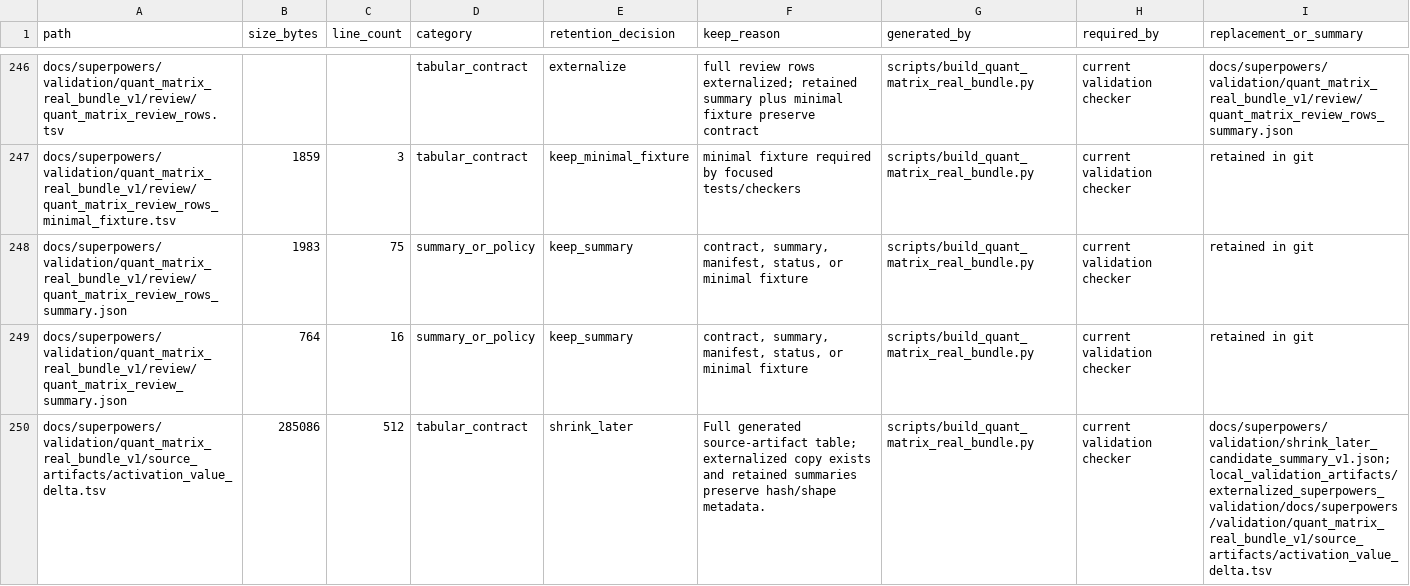
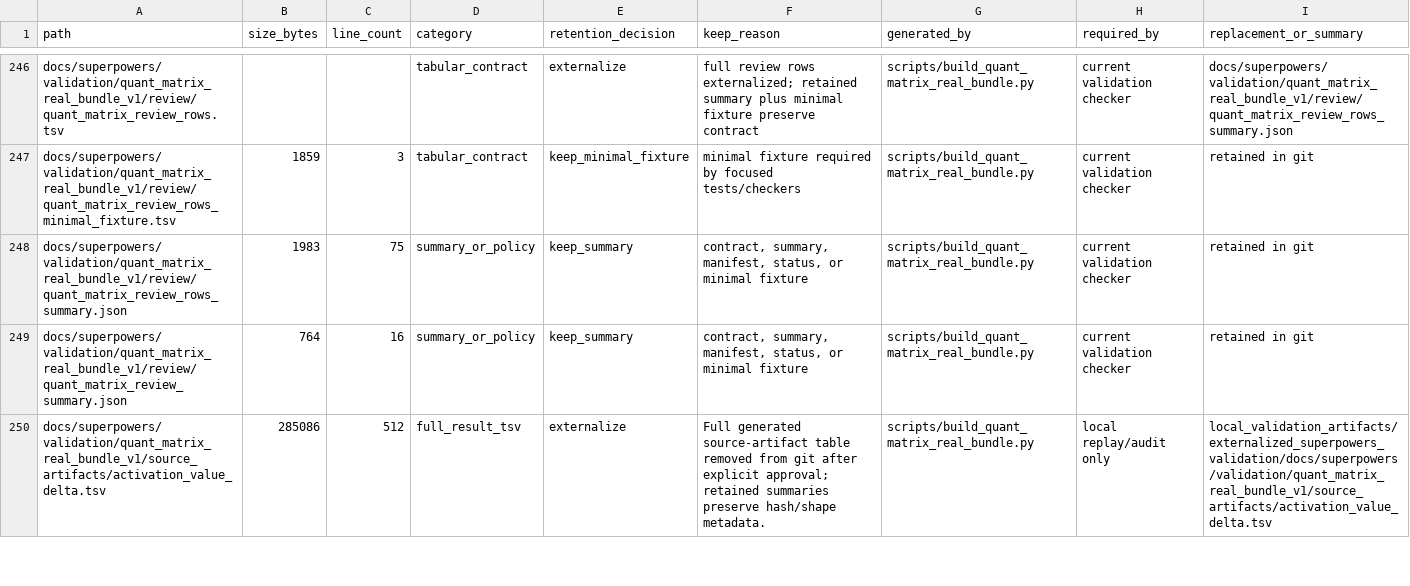
Before and after one commit to Chao-hu-Lab/XIC_Extractor, a TSV file: docs/superpowers/validation/ARTIFACT_INVENTORY.tsv, drawn as a sheet; only a part is shown, gaps mark what is left out; the diff covers the shown part only.

Commit message:
docs: externalize validation shrink candidates

```diff
--- a/docs/superpowers/validation/ARTIFACT_INVENTORY.tsv
+++ b/docs/superpowers/validation/ARTIFACT_INVENTORY.tsv
@@ -249,2 +249,2 @@ docs/superpowers/validation/quant_matrix_real_bundle_v1/review/quant_matrix_revi
 docs/superpowers/validation/quant_matrix_real_bundle_v1/review/quant_matrix_review_summary.json	764	16	summary_or_policy	keep_summary	contract, summary, manifest, status, or minimal fixture	scripts/build_quant_matrix_real_bundle.py	current validation checker	retained in git
-docs/superpowers/validation/quant_matrix_real_bundle_v1/source_artifacts/activation_value_delta.tsv	285086	512	tabular_contract	shrink_later	Full generated source-artifact table; externalized copy exists and retained summaries preserve hash/shape metadata.	scripts/build_quant_matrix_real_bundle.py	current validation checker	docs/superpowers/validation/shrink_later_candidate_summary_v1.json; local_validation_artifacts/externalized_superpowers_validation/docs/superpowers/validation/quant_matrix_real_bundle_v1/source_artifacts/activation_value_delta.tsv
+docs/superpowers/validation/quant_matrix_real_bundle_v1/source_artifacts/activation_value_delta.tsv	285086	512	full_result_tsv	externalize	Full generated source-artifact table removed from git after explicit approval; retained summaries preserve hash/shape metadata.	scripts/build_quant_matrix_real_bundle.py	local replay/audit only	local_validation_artifacts/externalized_superpowers_validation/docs/superpowers/validation/quant_matrix_real_bundle_v1/source_artifacts/activation_value_delta.tsv
```
Also changed, not shown: 17 edited cells elsewhere in this file, docs/superpowers/validation/shrink_later_candidate_manifest_v1.tsv, 4 other files.
